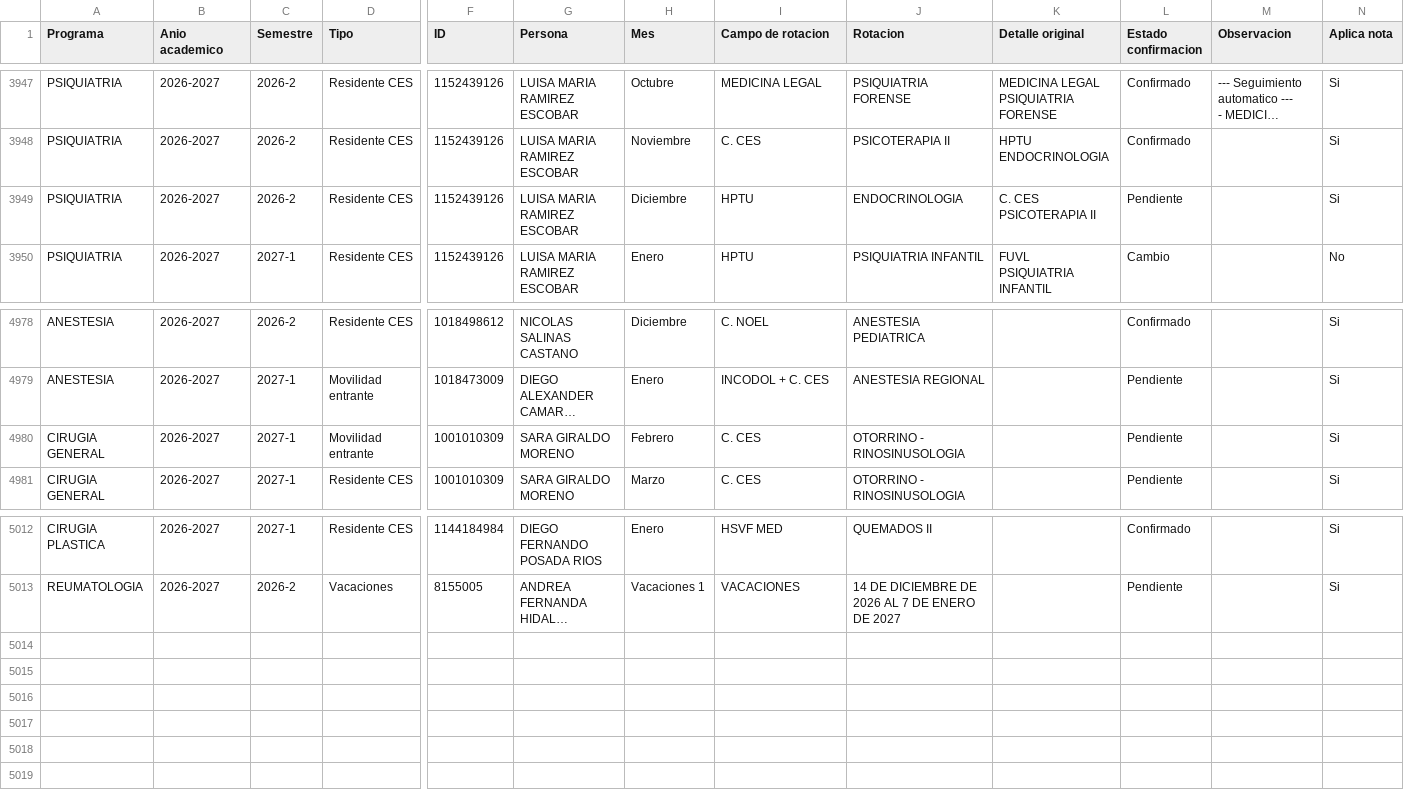
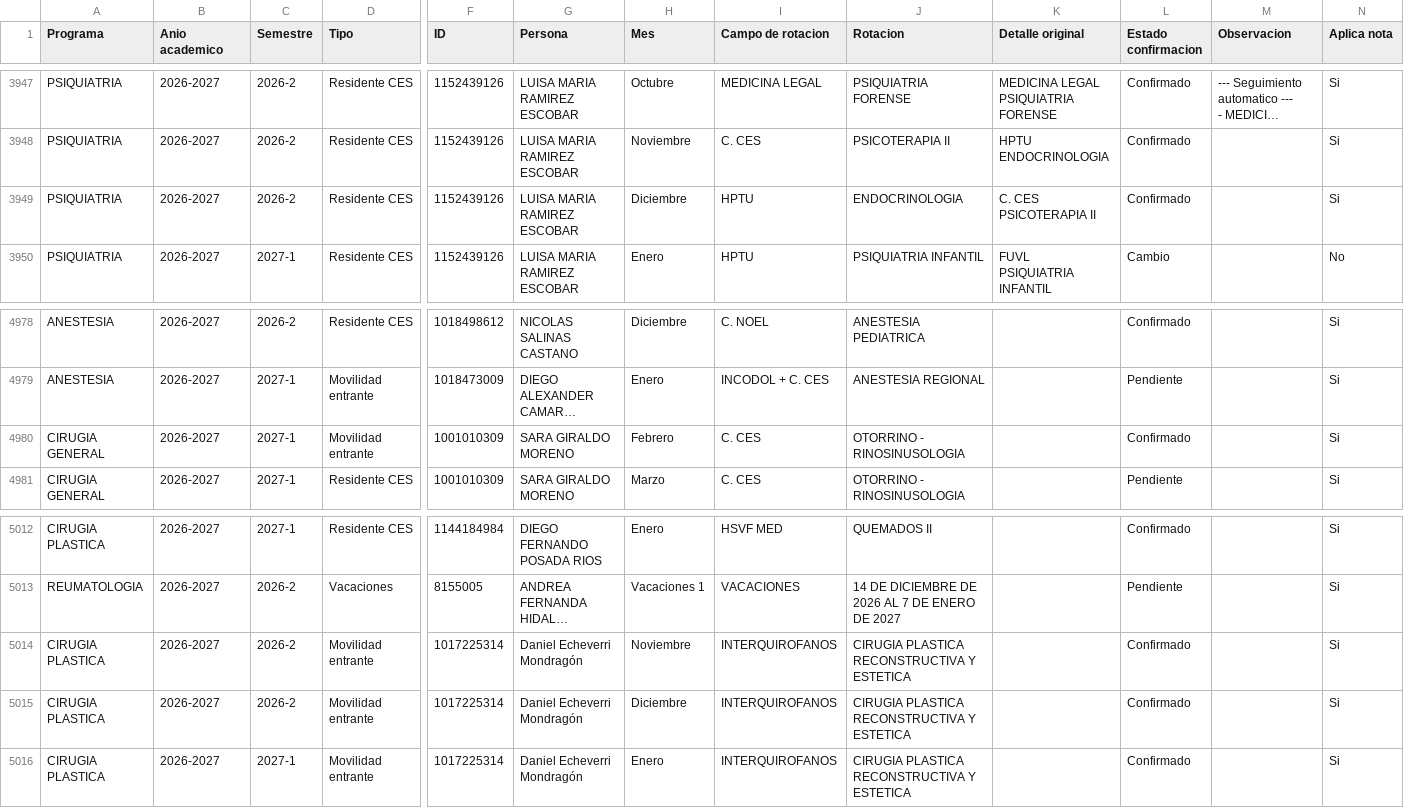
Before and after one commit to posgradosces/posgrados-ces, a CSV file: datos/BASE_GENERAL.csv, drawn as a sheet; only a part is shown, gaps mark what is left out; long unchanged cells end in …; rows hold the shown columns only; the diff names each change by its address in the sheet, - before the commit and + after, or states it on an @@ line.

Commit message:
Actualización desde Google Sheets — 2026-11-05 13:22:16

```diff
--- a/datos/BASE_GENERAL.csv
+++ b/datos/BASE_GENERAL.csv
-L3949 (Estado confirmacion): Pendiente
+L3949 (Estado confirmacion): Confirmado
-L4980 (Estado confirmacion): Pendiente
+L4980 (Estado confirmacion): Confirmado
+row 5014: CIRUGIA PLASTICA | 2026-2027 | 2026-2 | Movilidad entrante | 1017225314 | Daniel Echeverri Mondragón | Noviembre | INTERQUIROFANOS | CIRUGIA PLASTICA RECONSTRUCTIVA Y ESTETICA |  | Confirmado |  | Si
+row 5015: CIRUGIA PLASTICA | 2026-2027 | 2026-2 | Movilidad entrante | 1017225314 | Daniel Echeverri Mondragón | Diciembre | INTERQUIROFANOS | CIRUGIA PLASTICA RECONSTRUCTIVA Y ESTETICA |  | Confirmado |  | Si
+row 5016: CIRUGIA PLASTICA | 2026-2027 | 2027-1 | Movilidad entrante | 1017225314 | Daniel Echeverri Mondragón | Enero | INTERQUIROFANOS | CIRUGIA PLASTICA RECONSTRUCTIVA Y ESTETICA |  | Confirmado |  | Si
```
